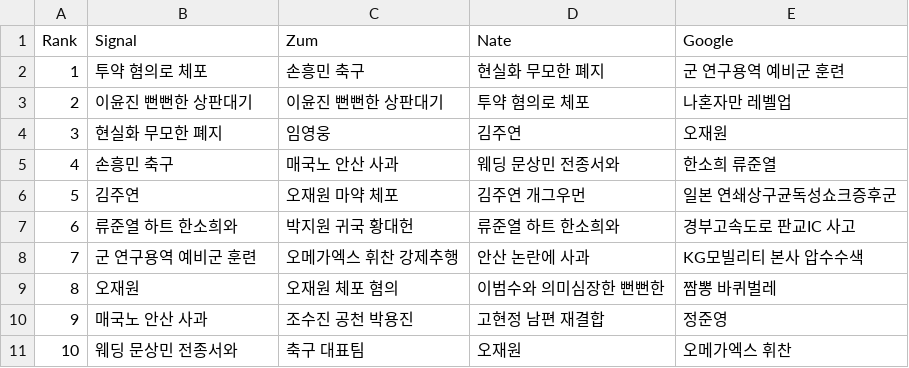
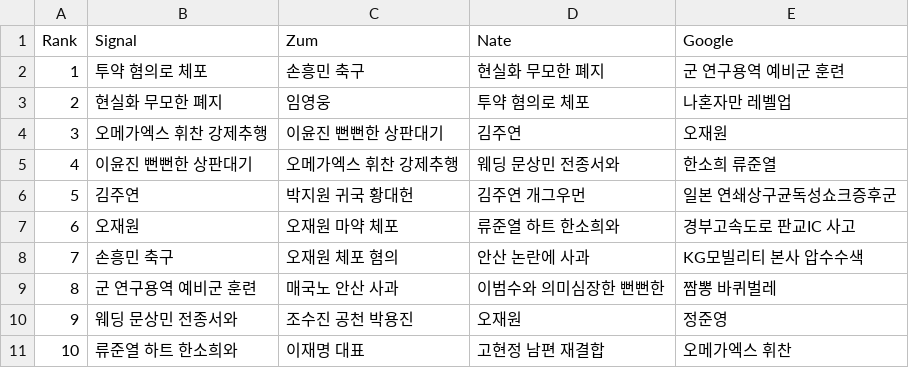
Before and after one commit to TrackerIssues/0301_TeleCollectData, a CSV file: dfMsg.csv, drawn as a sheet; removed rows and columns are numbered as before the commit, all else as after; the diff names each change by its address in the sheet, - before the commit and + after, or states it on an @@ line.

Commit message:
Auto - Update data!

```diff
--- a/dfMsg.csv
+++ b/dfMsg.csv
-row 3: 2 | 이윤진 뻔뻔한 상판대기 | 이윤진 뻔뻔한 상판대기 | 투약 혐의로 체포 | 나혼자만 레벨업
@@ column A (Rank) renumbered between rows 3 and 10 @@
-D3 (Nate): 김주연
+D3 (Nate): 투약 혐의로 체포
-E3 (Google): 오재원
+E3 (Google): 나혼자만 레벨업
+row 4: 3 | 오메가엑스 휘찬 강제추행 | 이윤진 뻔뻔한 상판대기 | 김주연 | 오재원
-B5 (Signal): 손흥민 축구
+B5 (Signal): 이윤진 뻔뻔한 상판대기
-C5 (Zum): 매국노 안산 사과
+C5 (Zum): 오메가엑스 휘찬 강제추행
-C6 (Zum): 오재원 마약 체포
+C6 (Zum): 박지원 귀국 황대헌
-row 7: 6 | 류준열 하트 한소희와 | 박지원 귀국 황대헌 | 류준열 하트 한소희와 | 경부고속도로 판교IC 사고
-row 8: 7 | 군 연구용역 예비군 훈련 | 오메가엑스 휘찬 강제추행 | 안산 논란에 사과 | KG모빌리티 본사 압수수색
-C7 (Zum): 오재원 체포 혐의
+C7 (Zum): 오재원 마약 체포
-D7 (Nate): 이범수와 의미심장한 뻔뻔한
+D7 (Nate): 류준열 하트 한소희와
-E7 (Google): 짬뽕 바퀴벌레
+E7 (Google): 경부고속도로 판교IC 사고
-row 10: 9 | 매국노 안산 사과 | 조수진 공천 박용진 | 고현정 남편 재결합 | 정준영
+row 8: 7 | 손흥민 축구 | 오재원 체포 혐의 | 안산 논란에 사과 | KG모빌리티 본사 압수수색
+row 9: 8 | 군 연구용역 예비군 훈련 | 매국노 안산 사과 | 이범수와 의미심장한 뻔뻔한 | 짬뽕 바퀴벌레
-C10 (Zum): 축구 대표팀
+C10 (Zum): 조수진 공천 박용진
-E10 (Google): 오메가엑스 휘찬
+E10 (Google): 정준영
+row 11: 10 | 류준열 하트 한소희와 | 이재명 대표 | 고현정 남편 재결합 | 오메가엑스 휘찬
```
Also changed, not shown: 1 other file.
